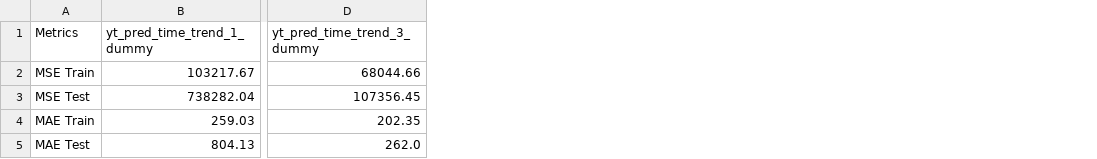
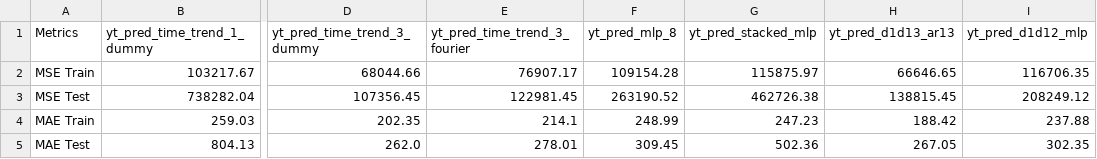
Before and after one commit to 2024-2-analitica-predictiva/2024-2-PRE-14-prediccion-de-series-de-tiempo-straeker18, a CSV file: files/output/metrics.csv, drawn as a sheet; only a part is shown, gaps mark what is left out; the diff names each change by its address in the sheet, - before the commit and + after, or states it on an @@ line.

```diff
--- a/files/output/metrics.csv
+++ b/files/output/metrics.csv
+column E (yt_pred_time_trend_3_fourier), rows 2-5: 76907.17 | 122981.45 | 214.1 | 278.01
+column F (yt_pred_mlp_8), rows 2-5: 109154.28 | 263190.52 | 248.99 | 309.45
+column G (yt_pred_stacked_mlp), rows 2-5: 115875.97 | 462726.38 | 247.23 | 502.36
+column H (yt_pred_d1d13_ar13), rows 2-5: 66646.65 | 138815.45 | 188.42 | 267.05
+column I (yt_pred_d1d12_mlp), rows 2-5: 116706.35 | 208249.12 | 237.88 | 302.35
```
Also changed, not shown: 9 other files.
